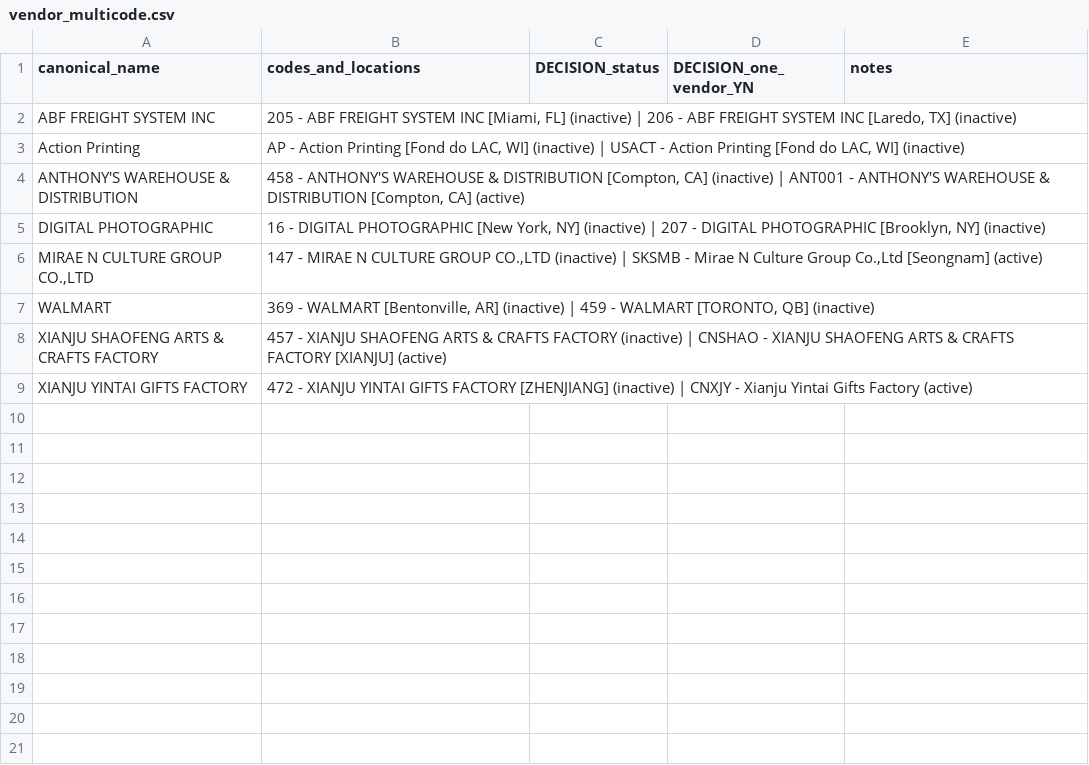
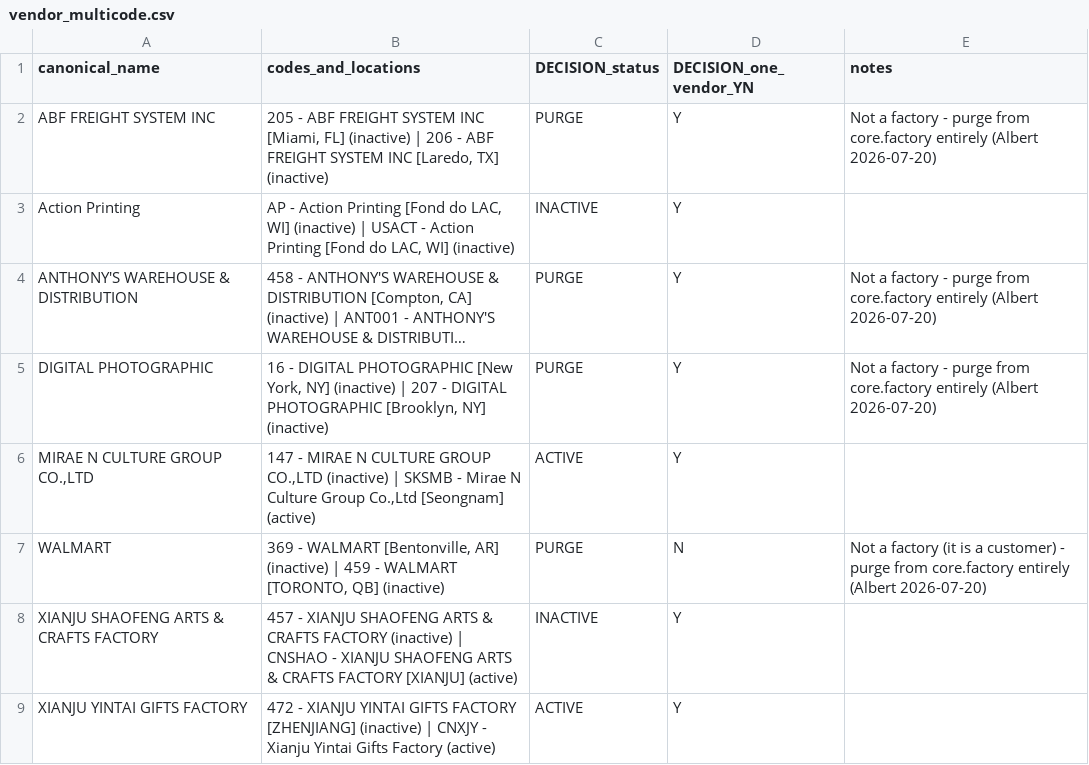
Before and after one commit to u2giants/shared-db, a CSV file: docs/vendor-review/vendor_multicode.csv, drawn as a sheet; long unchanged cells end in …; the diff names each change by its address in the sheet, - before the commit and + after, or states it on an @@ line.

```diff
--- a/docs/vendor-review/vendor_multicode.csv
+++ b/docs/vendor-review/vendor_multicode.csv
-C2 (DECISION_status): (empty)
+C2 (DECISION_status): PURGE
-D2:D6 (DECISION_one_vendor_YN): (empty)
+D2:D6 (DECISION_one_vendor_YN): Y
-E2 (notes): (empty)
+E2 (notes): Not a factory - purge from core.factory entirely (Albert 2026-07-20)
-C3 (DECISION_status): (empty)
+C3 (DECISION_status): INACTIVE
-C4:C5 (DECISION_status): (empty)
+C4:C5 (DECISION_status): PURGE
-E4:E5 (notes): (empty)
+E4:E5 (notes): Not a factory - purge from core.factory entirely (Albert 2026-07-20)
-C6 (DECISION_status): (empty)
+C6 (DECISION_status): ACTIVE
-C7 (DECISION_status): (empty)
+C7 (DECISION_status): PURGE
-D7 (DECISION_one_vendor_YN): (empty)
+D7 (DECISION_one_vendor_YN): N
-E7 (notes): (empty)
+E7 (notes): Not a factory (it is a customer) - purge from core.factory entirely (Albert 2026-07-20)
-C8 (DECISION_status): (empty)
+C8 (DECISION_status): INACTIVE
-D8:D9 (DECISION_one_vendor_YN): (empty)
+D8:D9 (DECISION_one_vendor_YN): Y
-C9 (DECISION_status): (empty)
+C9 (DECISION_status): ACTIVE
```
Also changed, not shown: docs/vendor-review/vendor_directus.csv, 3 other files.
